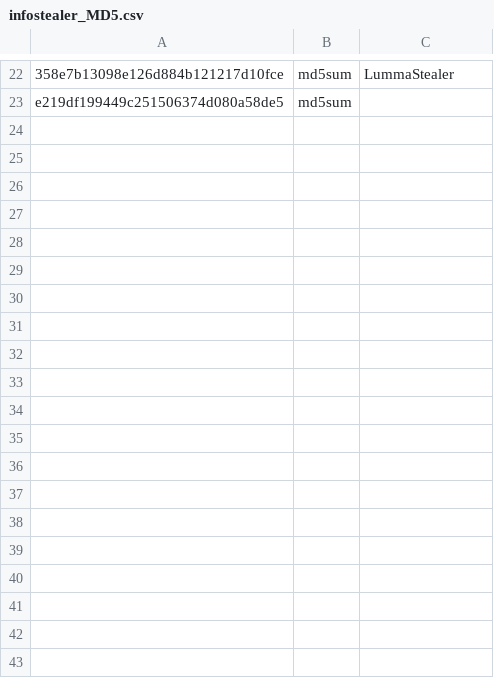
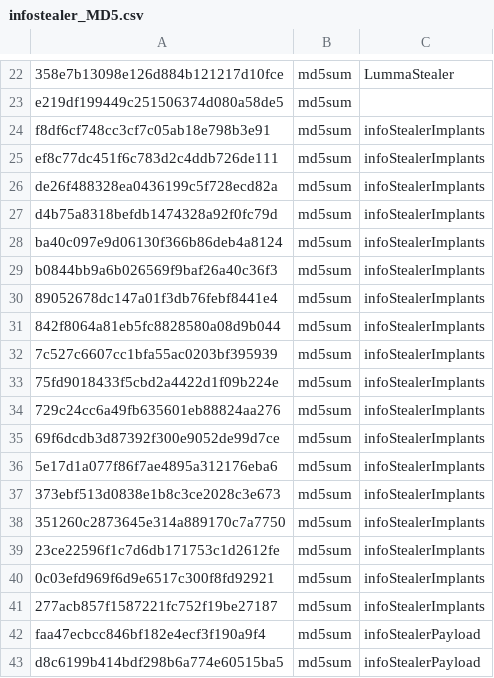
Before and after one commit to Infinit3i/IOC-Detections, a CSV file: InfoStealer/IOCs/infostealer_MD5.csv, drawn as a sheet; only a part is shown, gaps mark what is left out; the diff covers the shown part only; the diff names each change by its address in the sheet, - before the commit and + after, or states it on an @@ line.

```diff
--- a/InfoStealer/IOCs/infostealer_MD5.csv
+++ b/InfoStealer/IOCs/infostealer_MD5.csv
+row 24: f8df6cf748cc3cf7c05ab18e798b3e91 | md5sum | infoStealerImplants
+row 25: ef8c77dc451f6c783d2c4ddb726de111 | md5sum | infoStealerImplants
+row 26: de26f488328ea0436199c5f728ecd82a | md5sum | infoStealerImplants
+row 27: d4b75a8318befdb1474328a92f0fc79d | md5sum | infoStealerImplants
+row 28: ba40c097e9d06130f366b86deb4a8124 | md5sum | infoStealerImplants
+row 29: b0844bb9a6b026569f9baf26a40c36f3 | md5sum | infoStealerImplants
+row 30: 89052678dc147a01f3db76febf8441e4 | md5sum | infoStealerImplants
+row 31: 842f8064a81eb5fc8828580a08d9b044 | md5sum | infoStealerImplants
+row 32: 7c527c6607cc1bfa55ac0203bf395939 | md5sum | infoStealerImplants
+row 33: 75fd9018433f5cbd2a4422d1f09b224e | md5sum | infoStealerImplants
+row 34: 729c24cc6a49fb635601eb88824aa276 | md5sum | infoStealerImplants
+row 35: 69f6dcdb3d87392f300e9052de99d7ce | md5sum | infoStealerImplants
+row 36: 5e17d1a077f86f7ae4895a312176eba6 | md5sum | infoStealerImplants
+row 37: 373ebf513d0838e1b8c3ce2028c3e673 | md5sum | infoStealerImplants
+row 38: 351260c2873645e314a889170c7a7750 | md5sum | infoStealerImplants
+row 39: 23ce22596f1c7d6db171753c1d2612fe | md5sum | infoStealerImplants
+row 40: 0c03efd969f6d9e6517c300f8fd92921 | md5sum | infoStealerImplants
+row 41: 277acb857f1587221fc752f19be27187 | md5sum | infoStealerImplants
+row 42: faa47ecbcc846bf182e4ecf3f190a9f4 | md5sum | infoStealerPayload
+row 43: d8c6199b414bdf298b6a774e60515ba5 | md5sum | infoStealerPayload
```
Also changed, not shown: 41 added rows elsewhere in this file, InfoStealer/IOCs/infostealer_SHA256.csv, InfoStealer/IOCs/infostealer_ip.csv, 4 other files.
